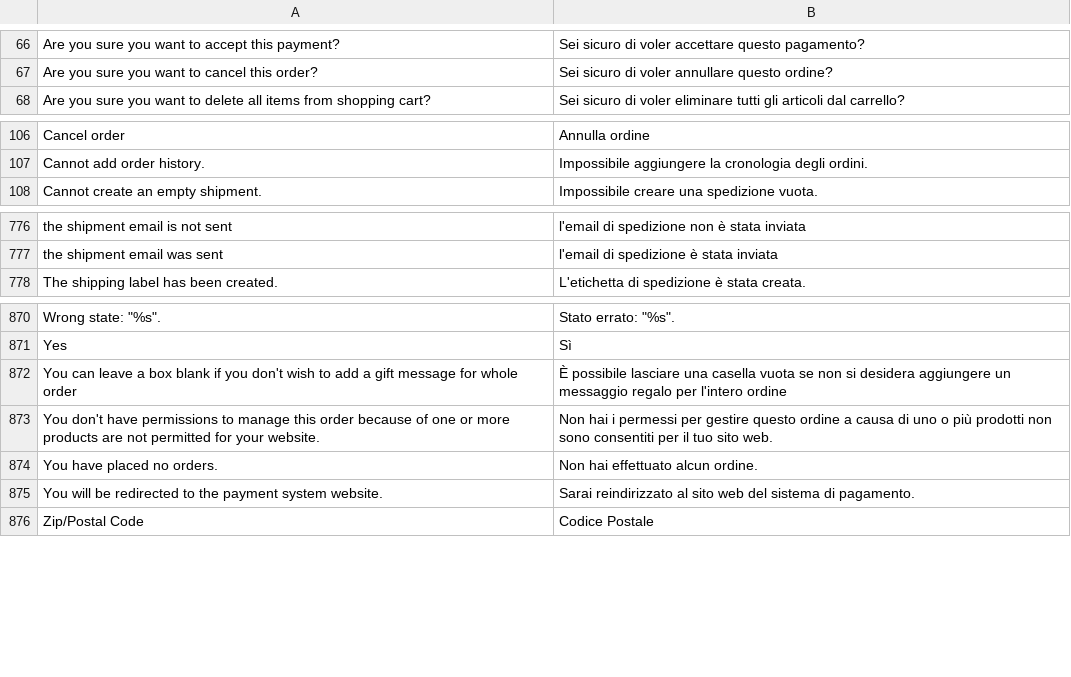
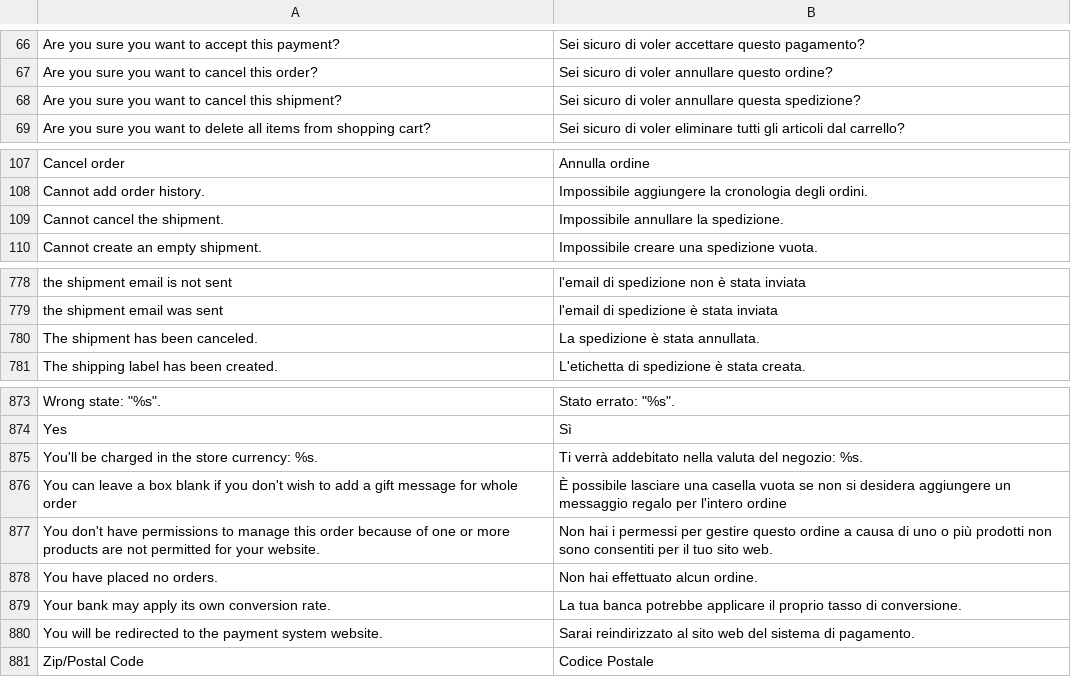
Before and after one commit to MahoCommerce/maho-language-it_IT, a CSV file: app/locale/it_IT/Mage_Sales.csv, drawn as a sheet; only a part is shown, gaps mark what is left out.

```diff
--- a/app/locale/it_IT/Mage_Sales.csv
+++ b/app/locale/it_IT/Mage_Sales.csv
@@ -67,2 +67,3 @@
 "Are you sure you want to cancel this order?","Sei sicuro di voler annullare questo ordine?"
+"Are you sure you want to cancel this shipment?","Sei sicuro di voler annullare questa spedizione?"
 "Are you sure you want to delete all items from shopping cart?","Sei sicuro di voler eliminare tutti gli articoli dal carrello?"
@@ -107,2 +108,3 @@
 "Cannot add order history.","Impossibile aggiungere la cronologia degli ordini."
+"Cannot cancel the shipment.","Impossibile annullare la spedizione."
 "Cannot create an empty shipment.","Impossibile creare una spedizione vuota."
@@ -777,2 +779,3 @@
 "the shipment email was sent","l'email di spedizione è stata inviata"
+"The shipment has been canceled.","La spedizione è stata annullata."
 "The shipping label has been created.","L'etichetta di spedizione è stata creata."
@@ -871,2 +874,3 @@
 "Yes","Sì"
+"You'll be charged in the store currency: %s.","Ti verrà addebitato nella valuta del negozio: %s."
 "You can leave a box blank if you don't wish to add a gift message for whole order","È possibile lasciare una casella vuota se non si desidera aggiungere un messaggio regalo per l'intero ordine"
@@ -874,2 +878,3 @@
 "You have placed no orders.","Non hai effettuato alcun ordine."
+"Your bank may apply its own conversion rate.","La tua banca potrebbe applicare il proprio tasso di conversione."
 "You will be redirected to the payment system website.","Sarai reindirizzato al sito web del sistema di pagamento."
```
Also changed, not shown: app/locale/it_IT/Mage_Adminhtml.csv, app/locale/it_IT/Mage_Catalog.csv, 17 other files.
